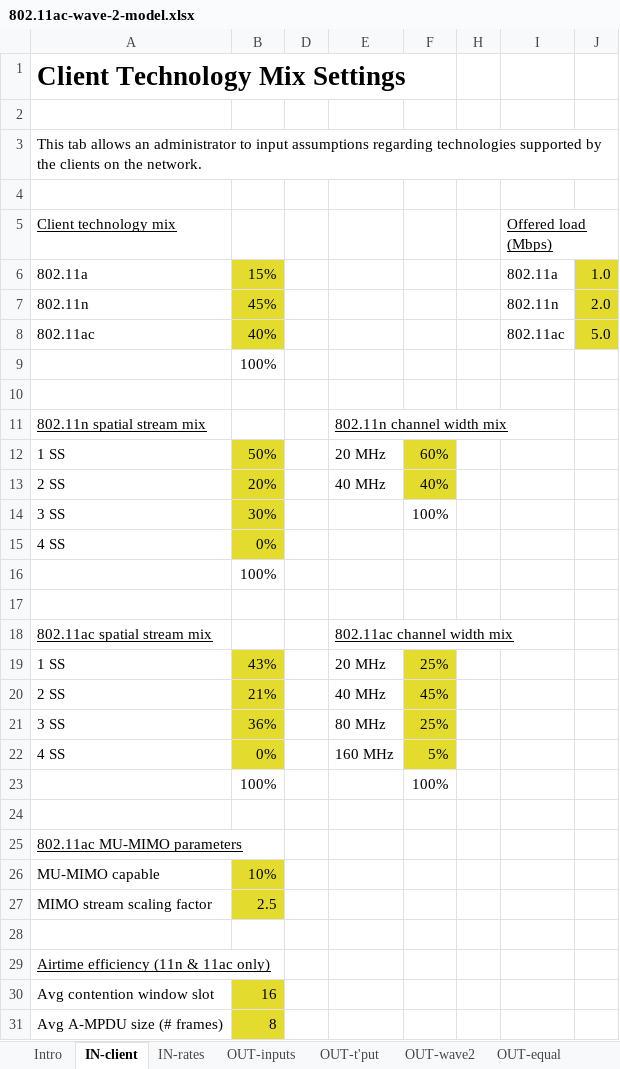
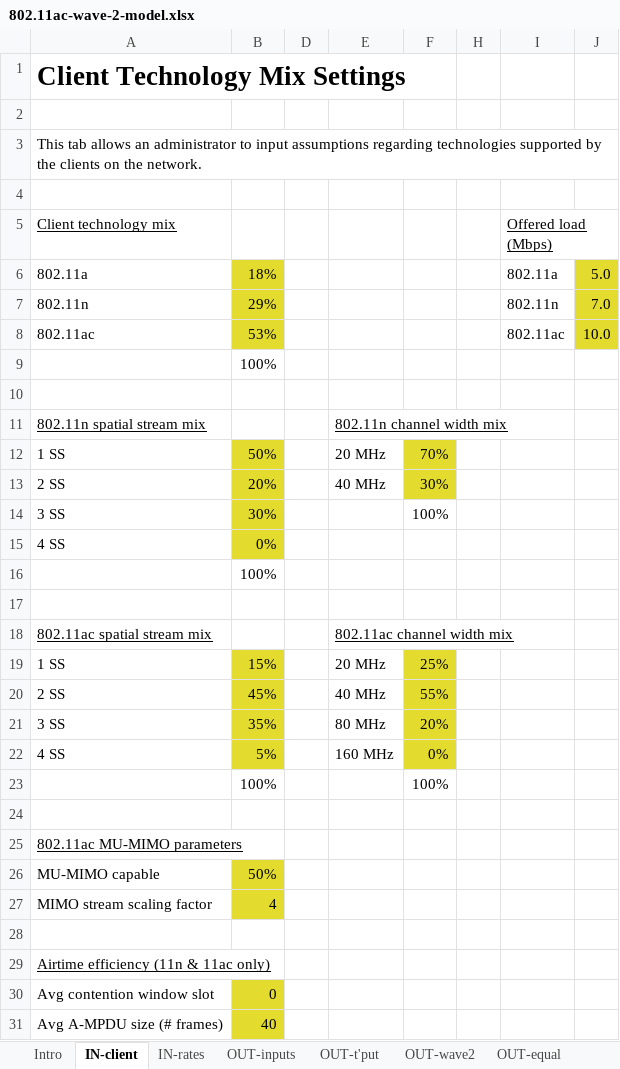
Before and after one commit to matthewgast/11ac-modeling, an Excel workbook: 802.11ac-wave-2-model.xlsx, sheet IN-client, drawn as a sheet; values as stored, in another font and other column widths than the file's, no borders; conditional formats not drawn; the diff names each change by its address in the sheet, - before the commit and + after, or states it on an @@ line.

```diff
--- a/802.11ac-wave-2-model.xlsx (sheet IN-client)
+++ b/802.11ac-wave-2-model.xlsx (sheet IN-client)
-B6: 15%
+B6: 18%
-J6: 1.0
+J6: 5.0
-B7: 45%
+B7: 29%
-J7: 2.0
+J7: 7.0
-B8: 40%
+B8: 53%
-J8: 5.0
+J8: 10.0
-F12: 60%
+F12: 70%
-F13: 40%
+F13: 30%
-B19: 43%
+B19: 15%
-B20: 21%
+B20: 45%
-F20: 45%
+F20: 55%
-B21: 36%
+B21: 35%
-F21: 25%
+F21: 20%
-B22: 0%
+B22: 5%
-F22: 5%
+F22: 0%
-B26: 10%
+B26: 50%
-B27: 2.5
+B27: 4
-B30: 16
+B30: 0
-B31: 8
+B31: 40
```
Also changed, not shown: sheet Airtime calculations, sheet Wave 2 data tables, sheet RESULT-t'put, sheet RESULT-equal, sheet IN-rates, sheet OUT-equal, 3 more sheets, other sheet tabs, charts or pictures.
